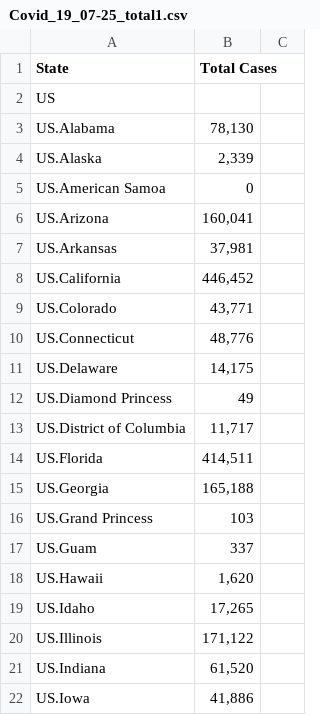
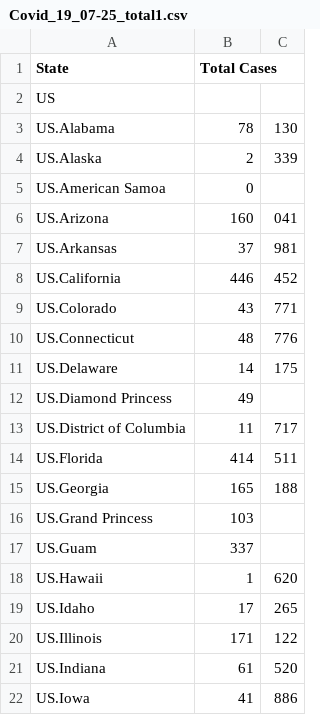
Before and after one commit to samliula/cs498dv-final, a CSV file: Covid_19_07-25_total1.csv, drawn as a sheet; only a part is shown; the diff covers the shown part only.

Commit message:
Add files via upload

```diff
--- a/Covid_19_07-25_total1.csv
+++ b/Covid_19_07-25_total1.csv
@@ -2,21 +2,21 @@
 US,
-US.Alabama,"78,130"
-US.Alaska,"2,339"
+US.Alabama,78,130
+US.Alaska,2,339
 US.American Samoa,0
-US.Arizona,"160,041"
-US.Arkansas,"37,981"
-US.California,"446,452"
-US.Colorado,"43,771"
-US.Connecticut,"48,776"
-US.Delaware,"14,175"
+US.Arizona,160,041
+US.Arkansas,37,981
+US.California,446,452
+US.Colorado,43,771
+US.Connecticut,48,776
+US.Delaware,14,175
 US.Diamond Princess,49
-US.District of Columbia,"11,717"
-US.Florida,"414,511"
-US.Georgia,"165,188"
+US.District of Columbia,11,717
+US.Florida,414,511
+US.Georgia,165,188
 US.Grand Princess,103
 US.Guam,337
-US.Hawaii,"1,620"
-US.Idaho,"17,265"
-US.Illinois,"171,122"
-US.Indiana,"61,520"
-US.Iowa,"41,886"
+US.Hawaii,1,620
+US.Idaho,17,265
+US.Illinois,171,122
+US.Indiana,61,520
+US.Iowa,41,886
```
Also changed, not shown: 72 edited cells elsewhere in this file.
